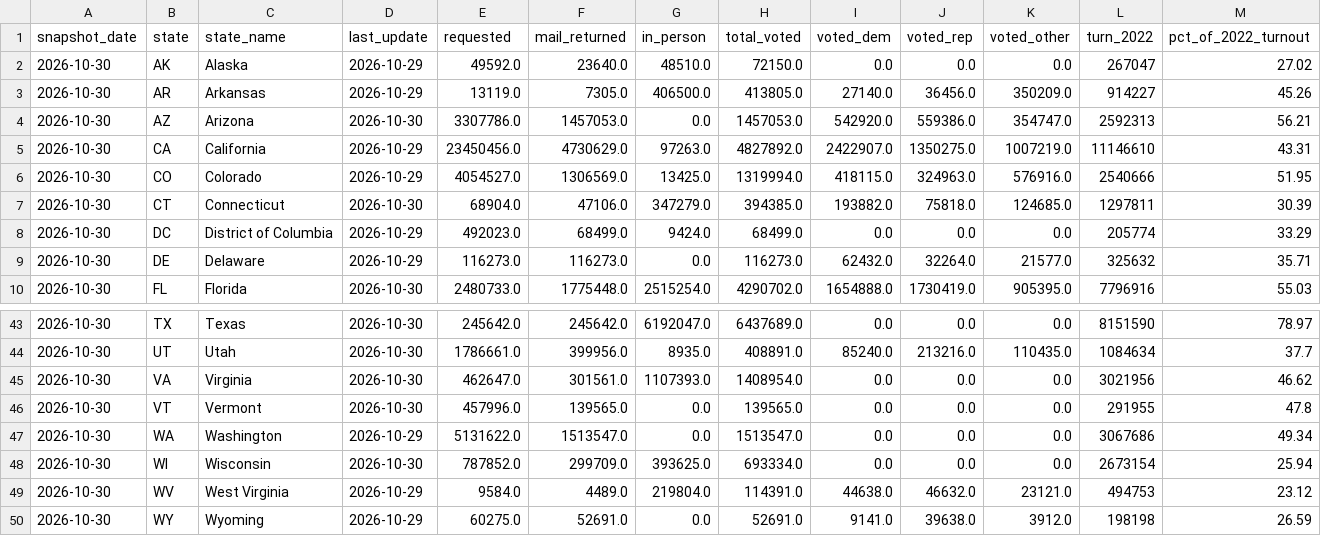
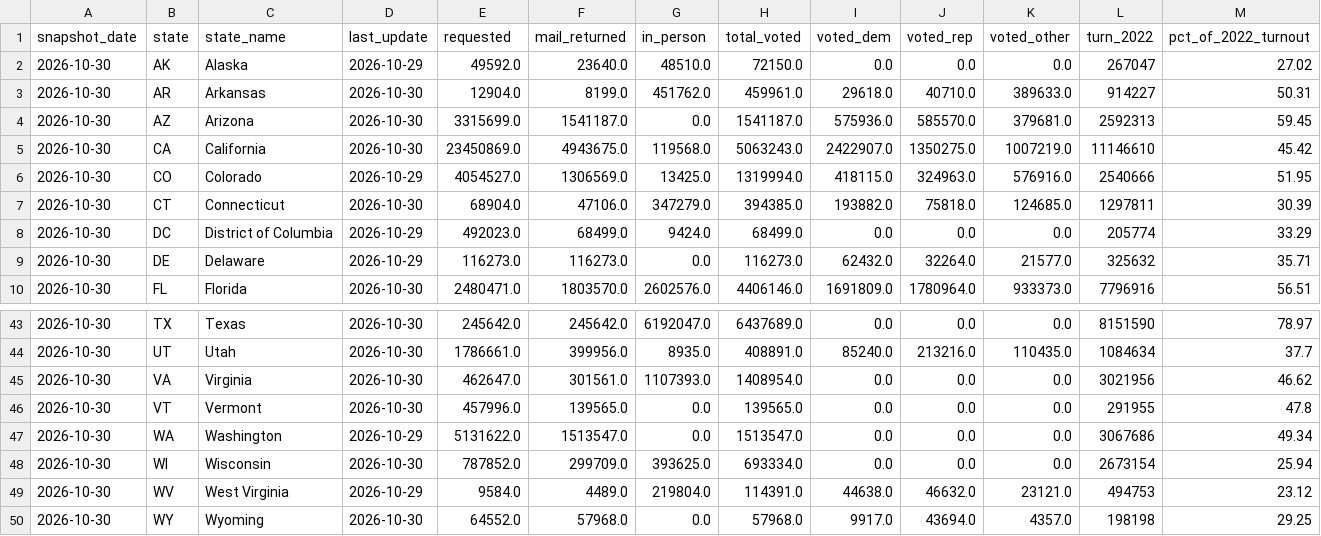
Before and after one commit to homedoctorpro/election-tracker, a CSV file: data/history/ev_states/2026-10-30.csv, drawn as a sheet; only a part is shown, gaps mark what is left out; the diff covers the shown part only; the diff names each change by its address in the sheet, - before the commit and + after, or states it on an @@ line.

```diff
--- a/data/history/ev_states/2026-10-30.csv
+++ b/data/history/ev_states/2026-10-30.csv
-D3 (last_update): 2026-10-29
+D3 (last_update): 2026-10-30
-E3 (requested): 13119.0
+E3 (requested): 12904.0
-F3 (mail_returned): 7305.0
+F3 (mail_returned): 8199.0
-G3 (in_person): 406500.0
+G3 (in_person): 451762.0
-H3 (total_voted): 413805.0
+H3 (total_voted): 459961.0
-I3 (voted_dem): 27140.0
+I3 (voted_dem): 29618.0
-J3 (voted_rep): 36456.0
+J3 (voted_rep): 40710.0
-K3 (voted_other): 350209.0
+K3 (voted_other): 389633.0
-M3 (pct_of_2022_turnout): 45.26
+M3 (pct_of_2022_turnout): 50.31
-E4 (requested): 3307786.0
+E4 (requested): 3315699.0
-F4 (mail_returned): 1457053.0
+F4 (mail_returned): 1541187.0
-H4 (total_voted): 1457053.0
+H4 (total_voted): 1541187.0
-I4 (voted_dem): 542920.0
+I4 (voted_dem): 575936.0
-J4 (voted_rep): 559386.0
+J4 (voted_rep): 585570.0
-K4 (voted_other): 354747.0
+K4 (voted_other): 379681.0
-M4 (pct_of_2022_turnout): 56.21
+M4 (pct_of_2022_turnout): 59.45
-D5 (last_update): 2026-10-29
+D5 (last_update): 2026-10-30
-E5 (requested): 23450456.0
+E5 (requested): 23450869.0
-F5 (mail_returned): 4730629.0
+F5 (mail_returned): 4943675.0
-G5 (in_person): 97263.0
+G5 (in_person): 119568.0
-H5 (total_voted): 4827892.0
+H5 (total_voted): 5063243.0
-M5 (pct_of_2022_turnout): 43.31
+M5 (pct_of_2022_turnout): 45.42
-E10 (requested): 2480733.0
+E10 (requested): 2480471.0
-F10 (mail_returned): 1775448.0
+F10 (mail_returned): 1803570.0
-G10 (in_person): 2515254.0
+G10 (in_person): 2602576.0
-H10 (total_voted): 4290702.0
+H10 (total_voted): 4406146.0
-I10 (voted_dem): 1654888.0
+I10 (voted_dem): 1691809.0
-J10 (voted_rep): 1730419.0
+J10 (voted_rep): 1780964.0
-K10 (voted_other): 905395.0
+K10 (voted_other): 933373.0
-M10 (pct_of_2022_turnout): 55.03
+M10 (pct_of_2022_turnout): 56.51
-D50 (last_update): 2026-10-29
+D50 (last_update): 2026-10-30
-E50 (requested): 60275.0
+E50 (requested): 64552.0
-F50 (mail_returned): 52691.0
+F50 (mail_returned): 57968.0
-H50 (total_voted): 52691.0
+H50 (total_voted): 57968.0
-I50 (voted_dem): 9141.0
+I50 (voted_dem): 9917.0
-J50 (voted_rep): 39638.0
+J50 (voted_rep): 43694.0
-K50 (voted_other): 3912.0
+K50 (voted_other): 4357.0
-M50 (pct_of_2022_turnout): 26.59
+M50 (pct_of_2022_turnout): 29.25
```
Also changed, not shown: 97 edited cells elsewhere in this file, data/history/ev_by_update.csv, 10 other files.
